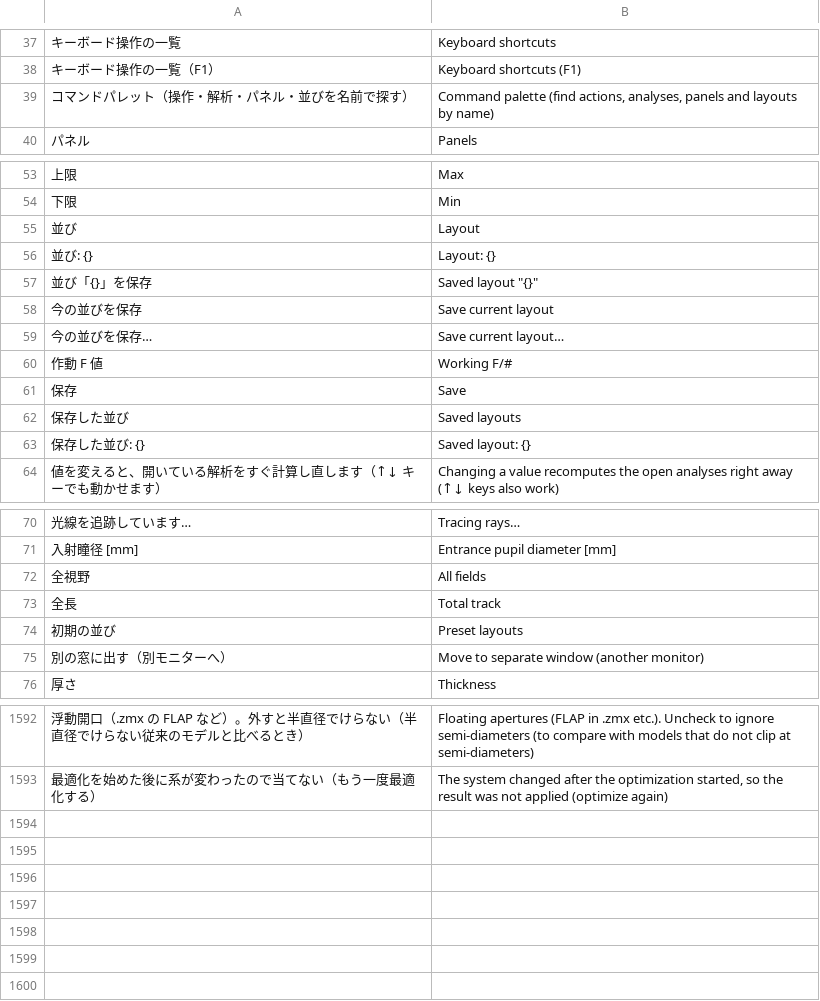
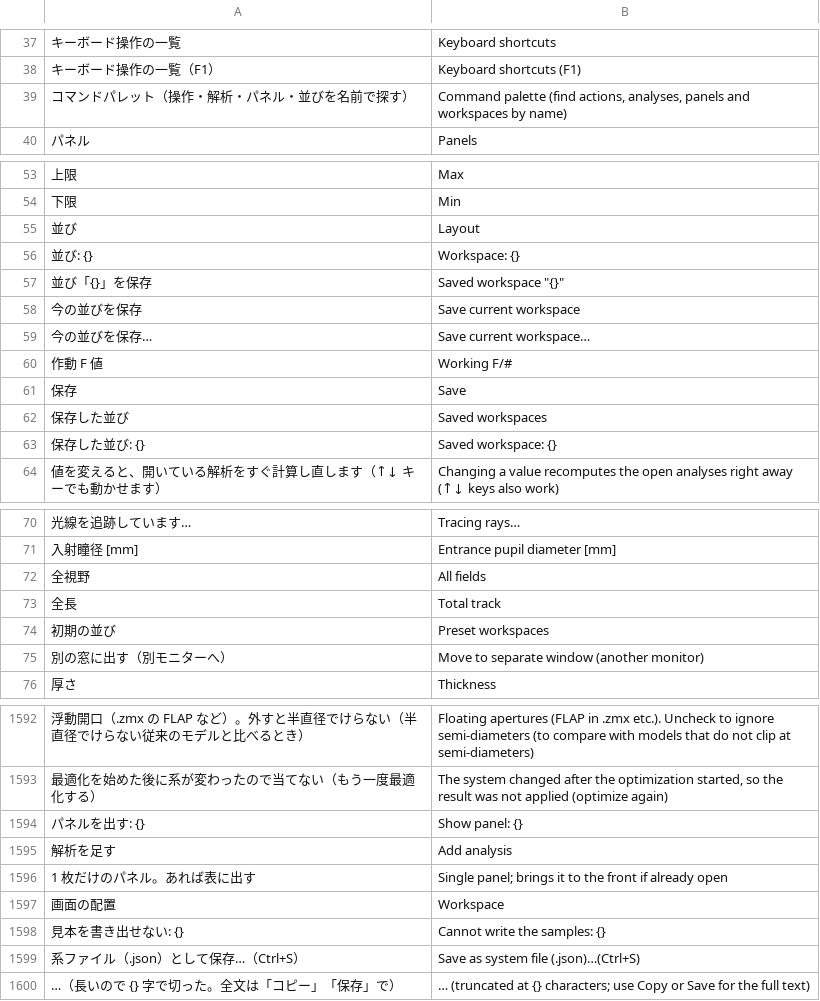
Before and after one commit to masa-iwm/lensbench, a TSV file: crates/lensbench-gui/lang/en.tsv, drawn as a sheet; only a part is shown, gaps mark what is left out; the diff covers the shown part only; the diff names each change by its address in the sheet, - before the commit and + after, or states it on an @@ line.

Commit message:
GUI の見直し 1: 1 枚だけのパネル・状態の行・見本の同梱・毎フレームの複製ほか

```diff
--- a/crates/lensbench-gui/lang/en.tsv
+++ b/crates/lensbench-gui/lang/en.tsv
-B39: …panels and layouts by name)
+B39: …panels and workspaces by name)
-B56: Layout: {}
+B56: Workspace: {}
-B57: Saved layout "{}"
+B57: Saved workspace "{}"
-B58: Save current layout
+B58: Save current workspace
-B59: Save current layout…
+B59: Save current workspace…
-B62: Saved layouts
+B62: Saved workspaces
-B63: Saved layout: {}
+B63: Saved workspace: {}
-B74: Preset layouts
+B74: Preset workspaces
+row 1594: パネルを出す: {} | Show panel: {}
+row 1595: 解析を足す | Add analysis
+row 1596: 1 枚だけのパネル。あれば表に出す | Single panel; brings it to the front if already open
+row 1597: 画面の配置 | Workspace
+row 1598: 見本を書き出せない: {} | Cannot write the samples: {}
+row 1599: 系ファイル（.json）として保存…（Ctrl+S） | Save as system file (.json)…(Ctrl+S)
+row 1600: …（長いので {} 字で切った。全文は「コピー」「保存」で） | … (truncated at {} characters; use Copy or Save for the full text)
```
Also changed, not shown: 1 edited cell elsewhere in this file, 24 other files.
